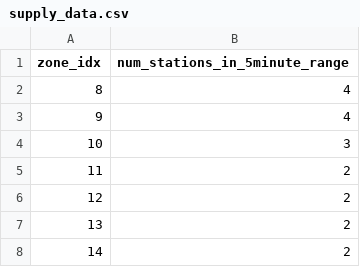
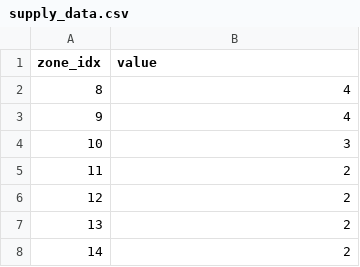
Before and after one commit to mjgood4/firstrespondersites, a CSV file: visualization/data/supply_data.csv, drawn as a sheet; only a part is shown.

Commit message:
fixing merge issues and adding supply viz

```diff
--- a/visualization/data/supply_data.csv
+++ b/visualization/data/supply_data.csv
@@ -1,2 +1,2 @@
-zone_idx,num_stations_in_5minute_range
+zone_idx,value
 8,4
```
Also changed, not shown: 1 other file.
